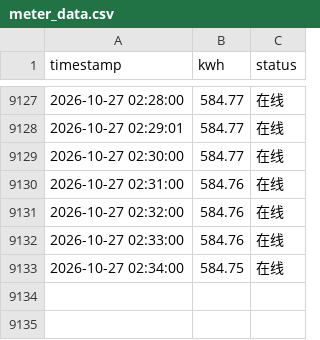
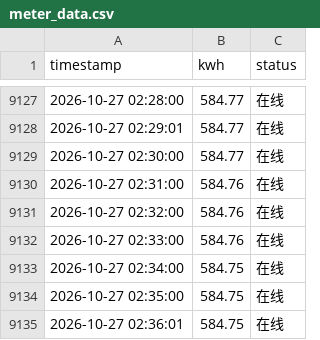
Before and after one commit to Jinsiyu9911/my-scheduled-task, a CSV file: data/meter_data.csv, drawn as a sheet; only a part is shown, gaps mark what is left out.

Commit message:
data: 2026-10-27 02:36:01 电表数据（自动提交）

```diff
--- a/data/meter_data.csv
+++ b/data/meter_data.csv
@@ -9133 +9133,3 @@
 2026-10-27 02:34:00,584.75,在线
+2026-10-27 02:35:00,584.75,在线
+2026-10-27 02:36:01,584.75,在线
```
Also changed, not shown: 3 other files.
